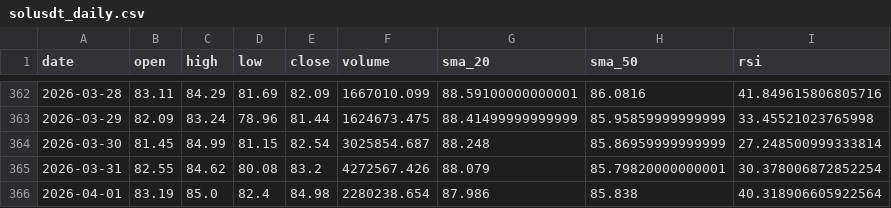
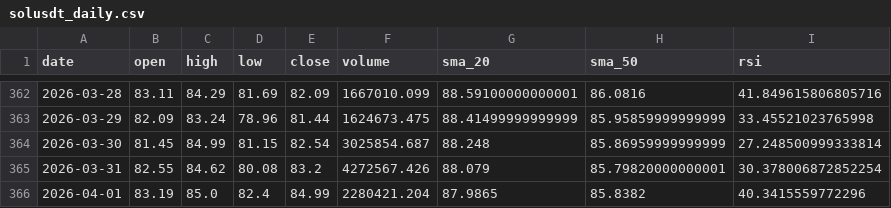
Before and after one commit to MetalDoradoCrypto/lean-trader, a CSV file: data/solusdt_daily.csv, drawn as a sheet; only a part is shown, gaps mark what is left out.

```diff
--- a/data/solusdt_daily.csv
+++ b/data/solusdt_daily.csv
@@ -365,2 +365,2 @@ date,open,high,low,close,volume,sma_20,sma_50,rsi
 2026-03-31,82.55,84.62,80.08,83.2,4272567.426,88.079,85.79820000000001,30.378006872852254
-2026-04-01,83.19,85.0,82.4,84.98,2280238.654,87.986,85.838,40.318906605922564
+2026-04-01,83.19,85.0,82.4,84.99,2280421.204,87.9865,85.8382,40.3415559772296
```
Also changed, not shown: 7 other files.
